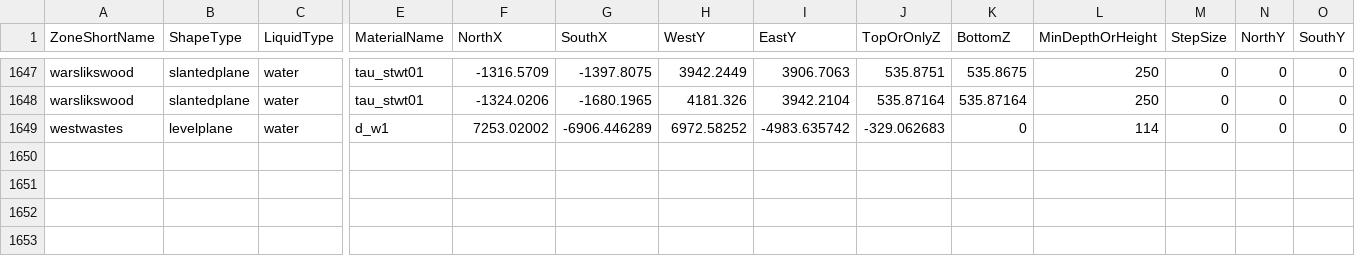
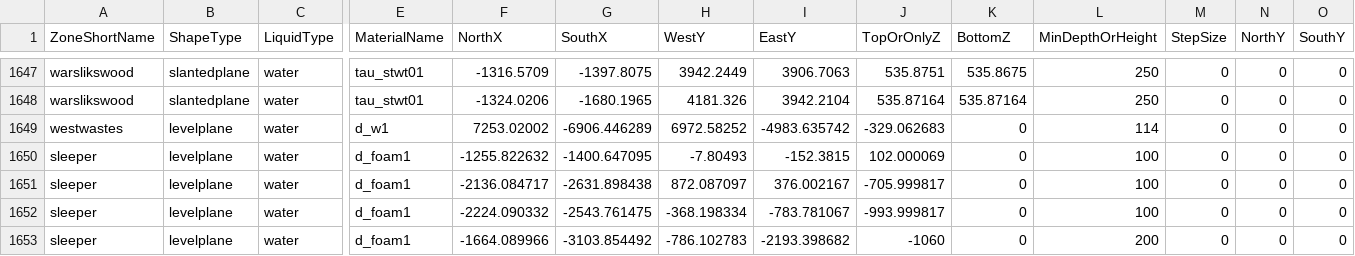
Before and after one commit to NathanHandley/EQWOWConverter, a CSV file: Assets/WorldData/ZoneLiquids.csv, drawn as a sheet; only a part is shown, gaps mark what is left out; rows hold the shown columns only; the diff names each change by its address in the sheet, - before the commit and + after, or states it on an @@ line.

Commit message:
Add liquid to Sleeper's Tomb

```diff
--- a/Assets/WorldData/ZoneLiquids.csv
+++ b/Assets/WorldData/ZoneLiquids.csv
+row 1650: sleeper | levelplane | water | d_foam1 | -1255.822632 | -1400.647095 | -7.80493 | -152.3815 | 102.000069 | 0 | 100 | 0 | 0 | 0
+row 1651: sleeper | levelplane | water | d_foam1 | -2136.084717 | -2631.898438 | 872.087097 | 376.002167 | -705.999817 | 0 | 100 | 0 | 0 | 0
+row 1652: sleeper | levelplane | water | d_foam1 | -2224.090332 | -2543.761475 | -368.198334 | -783.781067 | -993.999817 | 0 | 100 | 0 | 0 | 0
+row 1653: sleeper | levelplane | water | d_foam1 | -1664.089966 | -3103.854492 | -786.102783 | -2193.398682 | -1060 | 0 | 200 | 0 | 0 | 0
```
